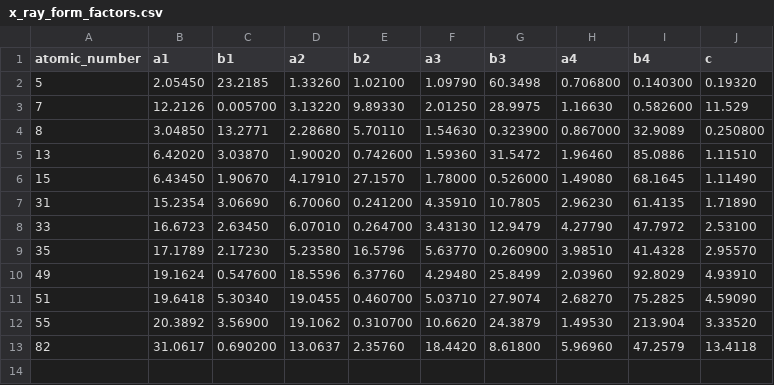
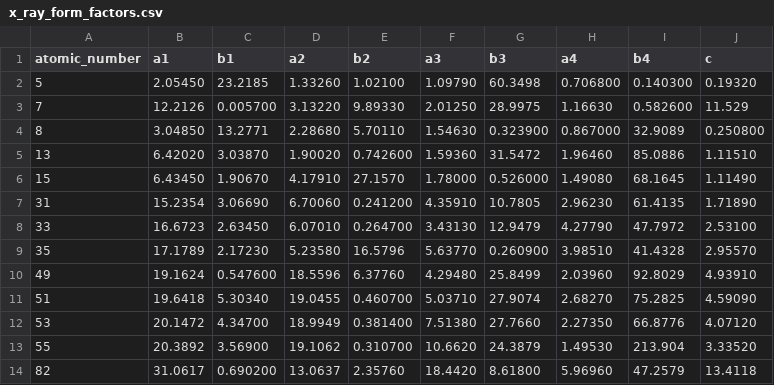
Before and after one commit to kennysiucho/powder-diffraction-simulation, a CSV file: data/x_ray_form_factors.csv, drawn as a sheet.

Commit message:
Add CsPbI3 data

```diff
--- a/data/x_ray_form_factors.csv
+++ b/data/x_ray_form_factors.csv
@@ -11,2 +11,3 @@ atomic_number,a1,b1,a2,b2,a3,b3,a4,b4,c
 51,19.6418,5.30340,19.0455,0.460700,5.03710,27.9074,2.68270,75.2825,4.59090
+53,20.1472,4.34700,18.9949,0.381400,7.51380,27.7660,2.27350,66.8776,4.07120
 55,20.3892,3.56900,19.1062,0.310700,10.6620,24.3879,1.49530,213.904,3.33520
```
Also changed, not shown: 2 other files.
